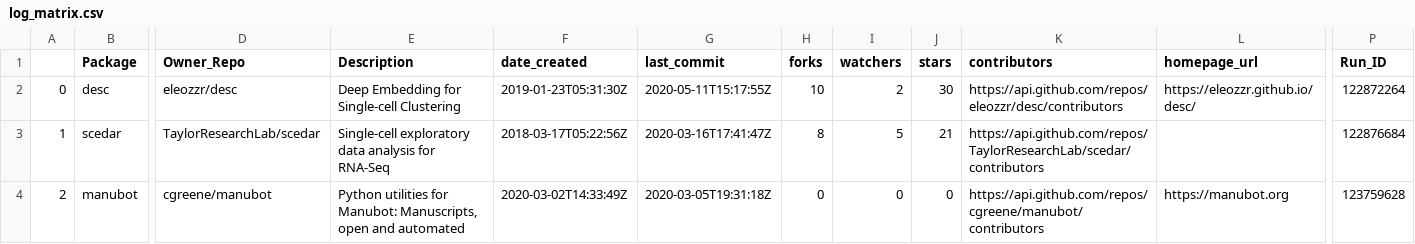
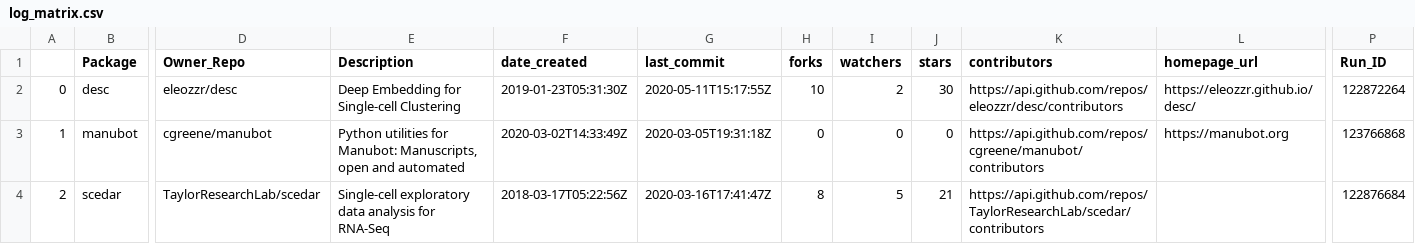
Before and after one commit to benstear/biopypir_logs, a CSV file: log_matrix.csv, drawn as a sheet; only a part is shown, gaps mark what is left out; the diff covers the shown part only; the diff names each change by its address in the sheet, - before the commit and + after, or states it on an @@ line.

Commit message:
Commit manubot workflow run # 415  (SUCCESS)

```diff
--- a/log_matrix.csv
+++ b/log_matrix.csv
-B3 (Package): scedar
+B3 (Package): manubot
-D3 (Owner_Repo): TaylorResearchLab/scedar
+D3 (Owner_Repo): cgreene/manubot
-E3 (Description): Single-cell exploratory data analysis for RNA-Seq
+E3 (Description): Python utilities for Manubot: Manuscripts, open and automated
-F3 (date_created): 2018-03-17T05:22:56Z
+F3 (date_created): 2020-03-02T14:33:49Z
-G3 (last_commit): 2020-03-16T17:41:47Z
+G3 (last_commit): 2020-03-05T19:31:18Z
-H3 (forks): 8
+H3 (forks): 0
-I3 (watchers): 5
+I3 (watchers): 0
-J3 (stars): 21
+J3 (stars): 0
-K3 (contributors): https://api.github.com/repos/TaylorResearchLab/scedar/contributors
+K3 (contributors): https://api.github.com/repos/cgreene/manubot/contributors
-L3 (homepage_url): (empty)
+L3 (homepage_url): https://manubot.org
-P3 (Run_ID): 122876684
+P3 (Run_ID): 123766868
-B4 (Package): manubot
+B4 (Package): scedar
-D4 (Owner_Repo): cgreene/manubot
+D4 (Owner_Repo): TaylorResearchLab/scedar
-E4 (Description): Python utilities for Manubot: Manuscripts, open and automated
+E4 (Description): Single-cell exploratory data analysis for RNA-Seq
-F4 (date_created): 2020-03-02T14:33:49Z
+F4 (date_created): 2018-03-17T05:22:56Z
-G4 (last_commit): 2020-03-05T19:31:18Z
+G4 (last_commit): 2020-03-16T17:41:47Z
-H4 (forks): 0
+H4 (forks): 8
-I4 (watchers): 0
+I4 (watchers): 5
-J4 (stars): 0
+J4 (stars): 21
-K4 (contributors): https://api.github.com/repos/cgreene/manubot/contributors
+K4 (contributors): https://api.github.com/repos/TaylorResearchLab/scedar/contributors
-L4 (homepage_url): https://manubot.org
+L4 (homepage_url): (empty)
-P4 (Run_ID): 123759628
+P4 (Run_ID): 122876684
```
Also changed, not shown: 6 edited cells elsewhere in this file, 2 other files.
